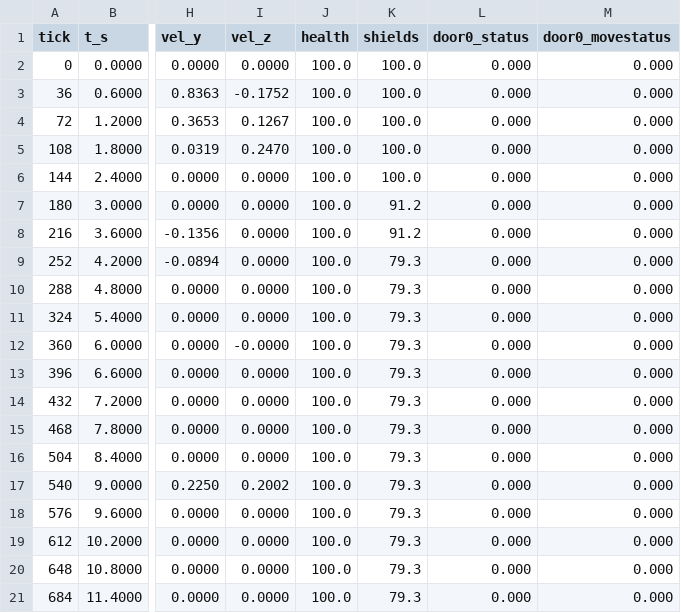
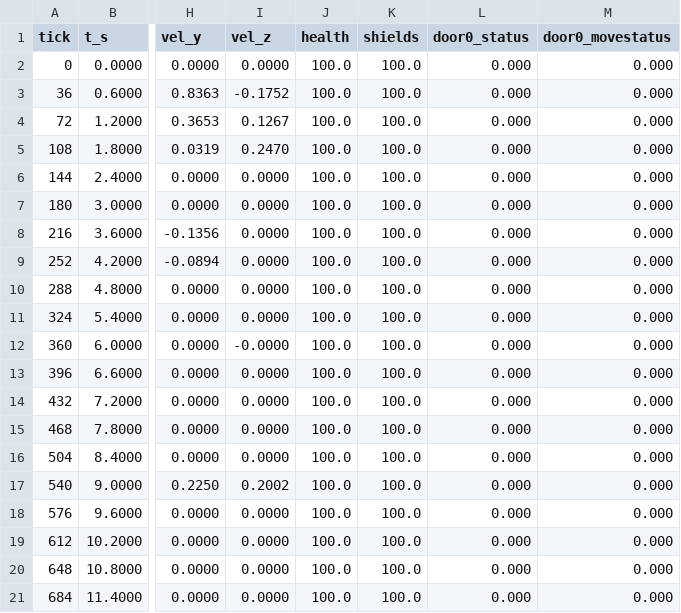
Before and after one commit to tigwyk/rust-jediknight, a TSV file: tools/parity/routetrace/level1-route-port.tsv, drawn as a sheet; only a part is shown, gaps mark what is left out; the diff names each change by its address in the sheet, - before the commit and + after, or states it on an @@ line.

```diff
--- a/tools/parity/routetrace/level1-route-port.tsv
+++ b/tools/parity/routetrace/level1-route-port.tsv
-K7:K8 (shields): 91.2
+K7:K8 (shields): 100.0
-K9:K21 (shields): 79.3
+K9:K21 (shields): 100.0
```
Also changed, not shown: tools/parity/routetrace/level1-route-retail.tsv, 5 other files.
